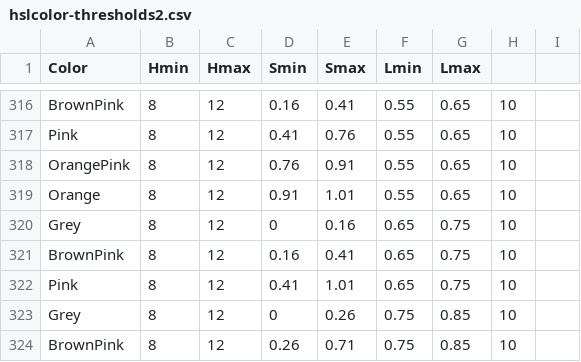
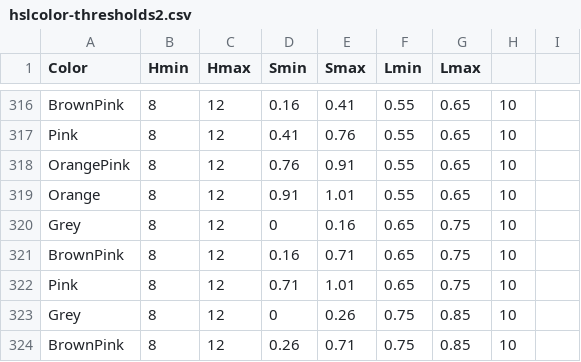
Before and after one commit to theunknowner/Thresholds, a CSV file: Thresholds/hslcolor-thresholds2.csv, drawn as a sheet; only a part is shown, gaps mark what is left out.

Commit message:
8/15/14 - Change#2 - hue(10), lum(70), BrownPink{16-40}->{16-70}, Pink{41-100}->{71-100}

```diff
--- a/Thresholds/hslcolor-thresholds2.csv
+++ b/Thresholds/hslcolor-thresholds2.csv
@@ -320,4 +320,4 @@ Orange,8,12,0.91,1.01,0.55,0.65,10,
 Grey,8,12,0,0.16,0.65,0.75,10,
-BrownPink,8,12,0.16,0.41,0.65,0.75,10,
-Pink,8,12,0.41,1.01,0.65,0.75,10,
+BrownPink,8,12,0.16,0.71,0.65,0.75,10,
+Pink,8,12,0.71,1.01,0.65,0.75,10,
 Grey,8,12,0,0.26,0.75,0.85,10,
```
